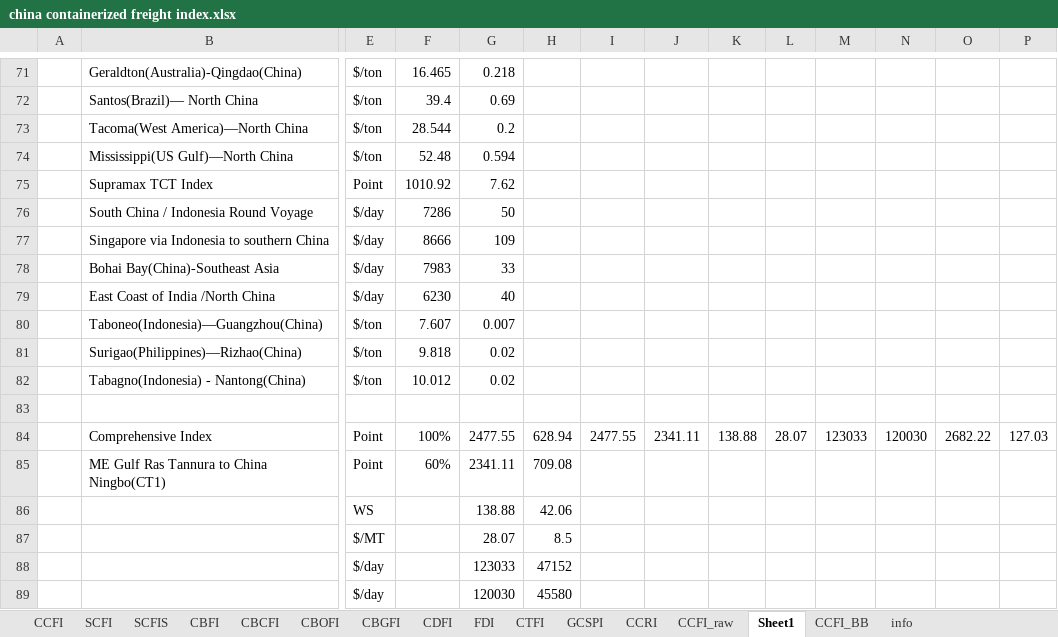
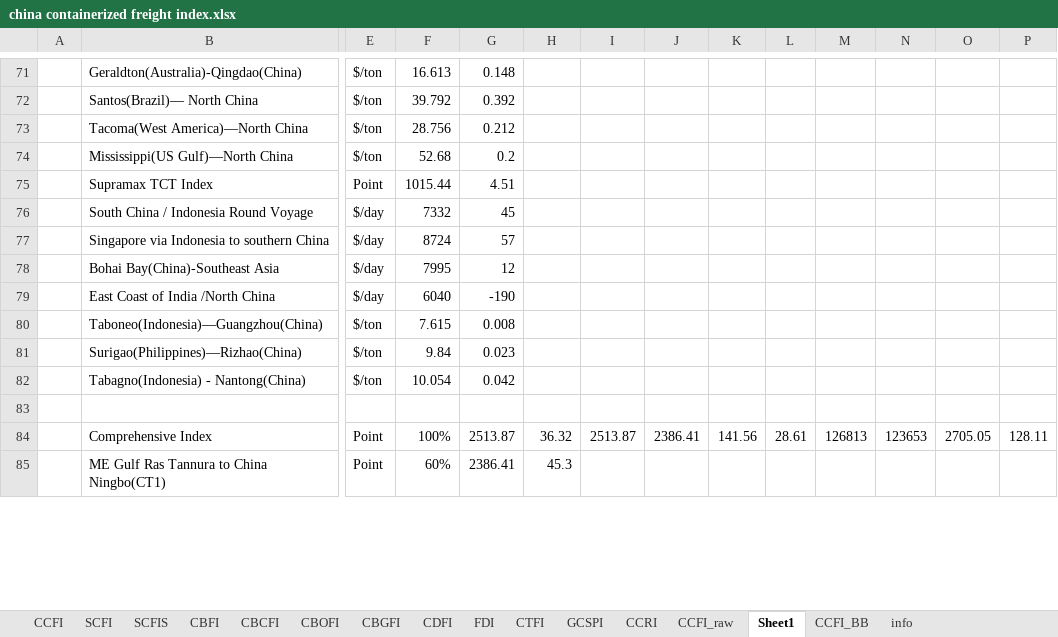
Before and after one commit to Tommylee1013/AlternativeData, an Excel workbook: data/freight/china containerized freight index.xlsx, sheet Sheet1, drawn as a sheet; only a part is shown, gaps mark what is left out; values as stored, in another font and other column widths than the file's, no borders; removed rows and columns are numbered as before the commit, all else as after; rows hold the shown columns only; the diff covers the shown part only; the diff names each change by its address in the sheet, - before the commit and + after, or states it on an @@ line.

```diff
--- a/data/freight/china containerized freight index.xlsx (sheet Sheet1)
+++ b/data/freight/china containerized freight index.xlsx (sheet Sheet1)
-F71: 16.465
+F71: 16.613
-G71: 0.218
+G71: 0.148
-F72: 39.4
+F72: 39.792
-G72: 0.69
+G72: 0.392
-F73: 28.544
+F73: 28.756
-G73: 0.2
+G73: 0.212
-F74: 52.48
+F74: 52.68
-G74: 0.594
+G74: 0.2
-F75: 1010.92
+F75: 1015.44
-G75: 7.62
+G75: 4.51
-F76: 7286
+F76: 7332
-G76: 50
+G76: 45
-F77: 8666
+F77: 8724
-G77: 109
+G77: 57
-F78: 7983
+F78: 7995
-G78: 33
+G78: 12
-F79: 6230
+F79: 6040
-G79: 40
+G79: -190
-F80: 7.607
+F80: 7.615
-G80: 0.007
+G80: 0.008
-F81: 9.818
+F81: 9.84
-G81: 0.02
+G81: 0.023
-F82: 10.012
+F82: 10.054
-G82: 0.02
+G82: 0.042
-row 84:  | Comprehensive Index | Point | 100% | 2477.55 | 628.94 | 2477.55 | 2341.11 | 138.88 | 28.07 | 123033 | 120030 | 2682.22 | 127.03
+row 84:  | Comprehensive Index | Point | 100% | 2513.87 | 36.32 | 2513.87 | 2386.41 | 141.56 | 28.61 | 126813 | 123653 | 2705.05 | 128.11
-G85: 2341.11
+G85: 2386.41
-H85: 709.08
+H85: 45.3
-row 86:  |  | WS |  | 138.88 | 42.06
-row 87:  |  | $/MT |  | 28.07 | 8.5
-row 88:  |  | $/day |  | 123033 | 47152
-row 89:  |  | $/day |  | 120030 | 45580
```
Also changed, not shown: 17 added rows, 13 removed rows and 56 edited cells elsewhere in this sheet, sheet CCFI_raw, data/commodity/EIA Weekly Supply Estimation.xlsx, data/freight/US Rail Traffic.xlsx, 5 other files.
